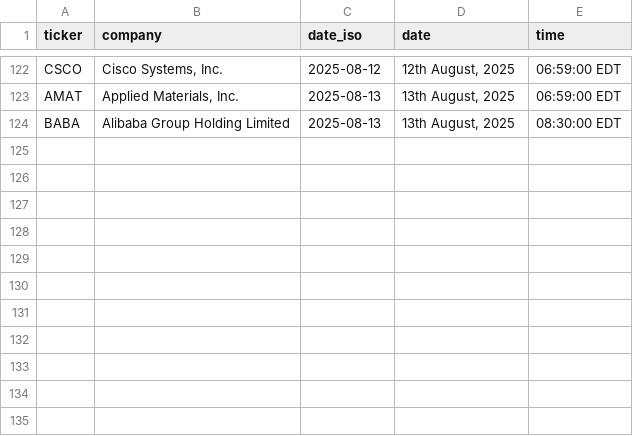
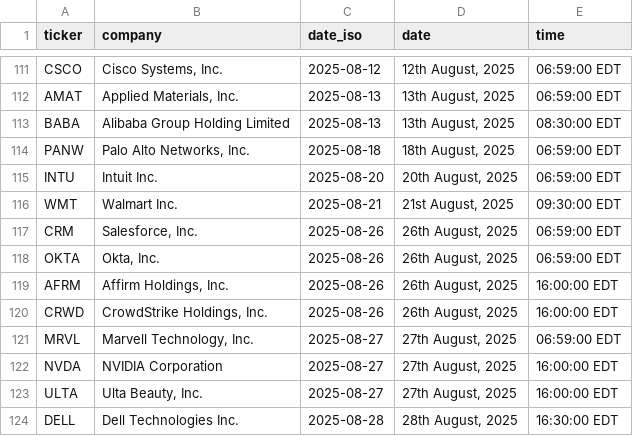
Before and after one commit to sauravchowdhary97/earniac, a CSV file: earnings_dates.csv, drawn as a sheet; only a part is shown, gaps mark what is left out; the diff covers the shown part only.

```diff
--- a/earnings_dates.csv
+++ b/earnings_dates.csv
@@ -124 +113,12 @@ AMAT,"Applied Materials, Inc.",2025-08-13,"13th August, 2025",06:59:00 EDT
 BABA,Alibaba Group Holding Limited,2025-08-13,"13th August, 2025",08:30:00 EDT
+PANW,"Palo Alto Networks, Inc.",2025-08-18,"18th August, 2025",06:59:00 EDT
+INTU,Intuit Inc.,2025-08-20,"20th August, 2025",06:59:00 EDT
+WMT,Walmart Inc.,2025-08-21,"21st August, 2025",09:30:00 EDT
+CRM,"Salesforce, Inc.",2025-08-26,"26th August, 2025",06:59:00 EDT
+OKTA,"Okta, Inc.",2025-08-26,"26th August, 2025",06:59:00 EDT
+AFRM,"Affirm Holdings, Inc.",2025-08-26,"26th August, 2025",16:00:00 EDT
+CRWD,"CrowdStrike Holdings, Inc.",2025-08-26,"26th August, 2025",16:00:00 EDT
+MRVL,"Marvell Technology, Inc.",2025-08-27,"27th August, 2025",06:59:00 EDT
+NVDA,NVIDIA Corporation,2025-08-27,"27th August, 2025",16:00:00 EDT
+ULTA,"Ulta Beauty, Inc.",2025-08-27,"27th August, 2025",16:00:00 EDT
+DELL,Dell Technologies Inc.,2025-08-28,"28th August, 2025",16:30:00 EDT
```
Also changed, not shown: 5 added rows, 16 removed rows, 31 moved rows and 5 edited cells elsewhere in this file.
